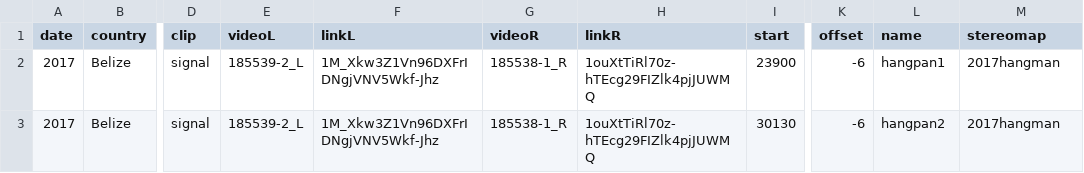
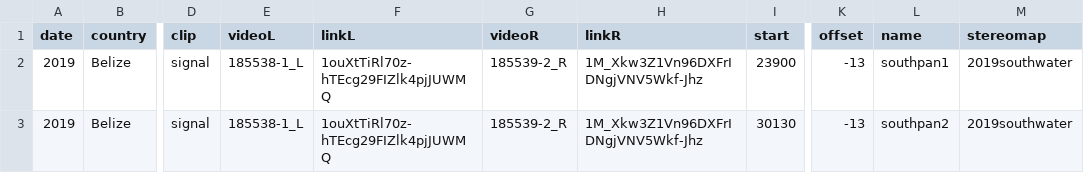
Before and after one commit to ostratodd/WALL-E, a CSV file: nextflow/data/signals.csv, drawn as a sheet; only a part is shown, gaps mark what is left out; the diff names each change by its address in the sheet, - before the commit and + after, or states it on an @@ line.

Commit message:
analyzing southwater signal

```diff
--- a/nextflow/data/signals.csv
+++ b/nextflow/data/signals.csv
-A2:A3 (date): 2017
+A2:A3 (date): 2019
-E2:E3 (videoL): 185539-2_L
+E2:E3 (videoL): 185538-1_L
-F2:F3 (linkL): 1M_Xkw3Z1Vn96DXFrIDNgjVNV5Wkf-Jhz
+F2:F3 (linkL): 1ouXtTiRl70z-hTEcg29FIZlk4pjJUWMQ
-G2:G3 (videoR): 185538-1_R
+G2:G3 (videoR): 185539-2_R
-H2:H3 (linkR): 1ouXtTiRl70z-hTEcg29FIZlk4pjJUWMQ
+H2:H3 (linkR): 1M_Xkw3Z1Vn96DXFrIDNgjVNV5Wkf-Jhz
-K2:K3 (offset): -6
+K2:K3 (offset): -13
-L2 (name): hangpan1
+L2 (name): southpan1
-M2:M3 (stereomap): 2017hangman
+M2:M3 (stereomap): 2019southwater
-L3 (name): hangpan2
+L3 (name): southpan2
```
Also changed, not shown: 8 other files.
